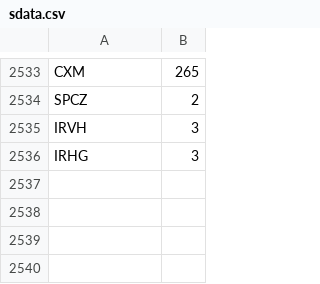
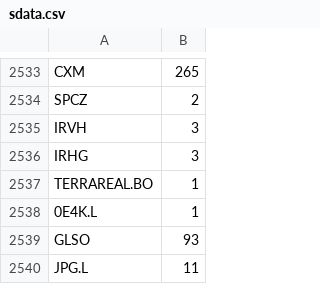
Before and after one commit to jxxxuan/predictor, a CSV file: stock_data/sdata.csv, drawn as a sheet; only a part is shown, gaps mark what is left out.

```diff
--- a/stock_data/sdata.csv
+++ b/stock_data/sdata.csv
@@ -2536 +2536,5 @@ IRVH,3
 IRHG,3
+TERRAREAL.BO,1
+0E4K.L,1
+GLSO,93
+JPG.L,11
```
Also changed, not shown: 3 other files.
